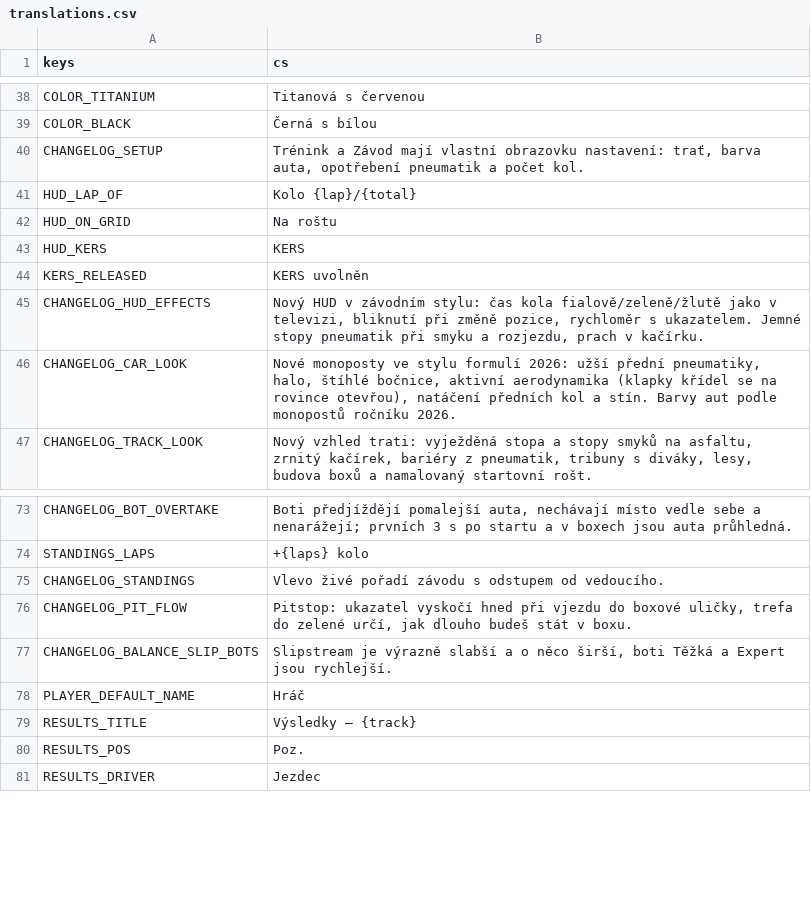
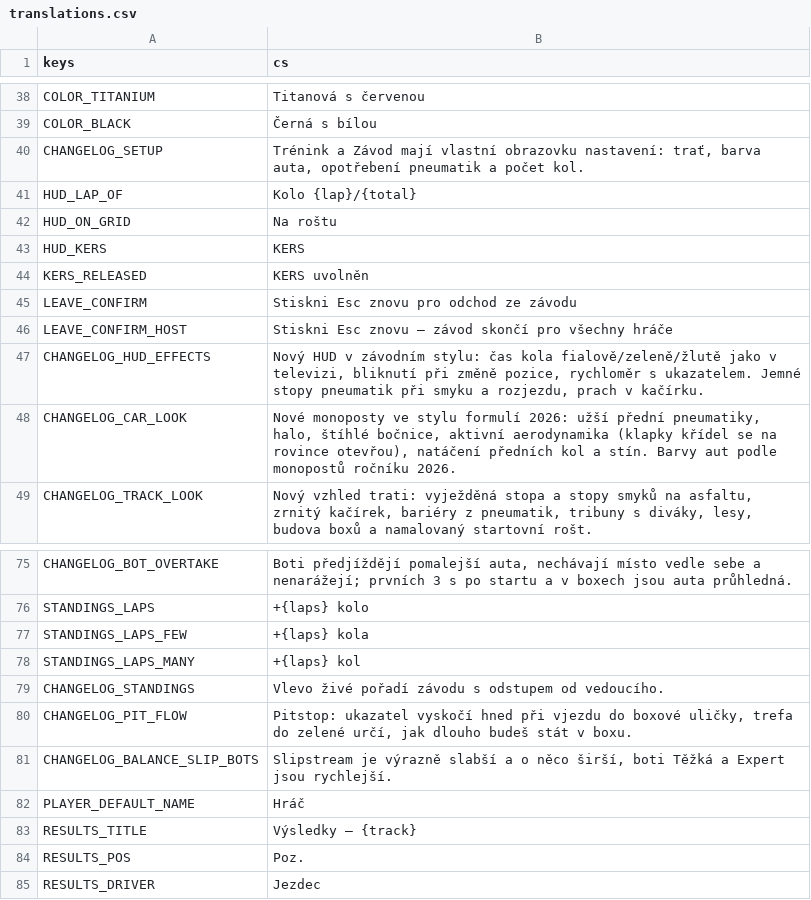
Before and after one commit to nejhorsiprogramatorsveta/overtake, a CSV file: localization/translations.csv, drawn as a sheet; only a part is shown, gaps mark what is left out.

```diff
--- a/localization/translations.csv
+++ b/localization/translations.csv
@@ -44,2 +44,4 @@ HUD_KERS,KERS
 KERS_RELEASED,KERS uvolněn
+LEAVE_CONFIRM,Stiskni Esc znovu pro odchod ze závodu
+LEAVE_CONFIRM_HOST,Stiskni Esc znovu – závod skončí pro všechny hráče
 CHANGELOG_HUD_EFFECTS,"Nový HUD v závodním stylu: čas kola fialově/zeleně/žlutě jako v televizi, bliknutí při změně pozice, rychloměr s ukazatelem. Jemné stopy pneumatik při smyku a rozjezdu, prach v kačírku."
@@ -74,2 +76,4 @@ CHANGELOG_BOT_OVERTAKE,"Boti předjíždějí pomalejší auta, nechávají mís
 STANDINGS_LAPS,+{laps} kolo
+STANDINGS_LAPS_FEW,+{laps} kola
+STANDINGS_LAPS_MANY,+{laps} kol
 CHANGELOG_STANDINGS,"Vlevo živé pořadí závodu s odstupem od vedoucího."
```
Also changed, not shown: 34 other files.
